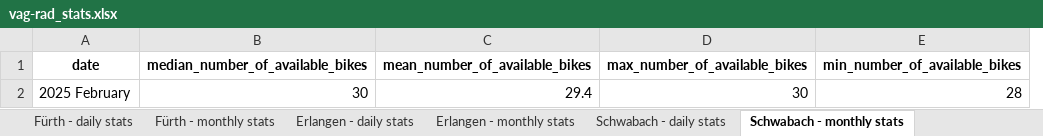
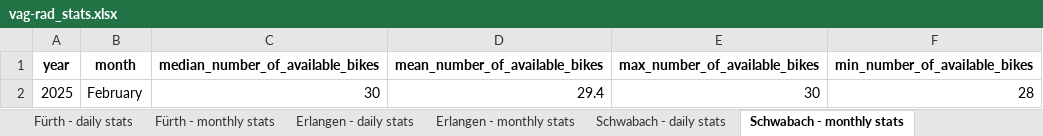
Before and after one commit to BernhardSchiffer/bike-network-analysis, an Excel workbook: vag-rad/vag-rad_stats.xlsx, sheet Schwabach - monthly stats, drawn as a sheet; values as stored, in another font and other column widths than the file's, no borders; removed rows and columns are numbered as before the commit, all else as after; the diff names each change by its address in the sheet, - before the commit and + after, or states it on an @@ line.

Commit message:
update stats

```diff
--- a/vag-rad/vag-rad_stats.xlsx (sheet Schwabach - monthly stats)
+++ b/vag-rad/vag-rad_stats.xlsx (sheet Schwabach - monthly stats)
-column A (date), row 2: 2025 February
+column A (year), row 2: 2025
+column B (month), row 2: February
```
Also changed, not shown: sheet Fürth - monthly stats, sheet Erlangen - monthly stats, sheet Nürnberg - monthly stats, 5 other files.
